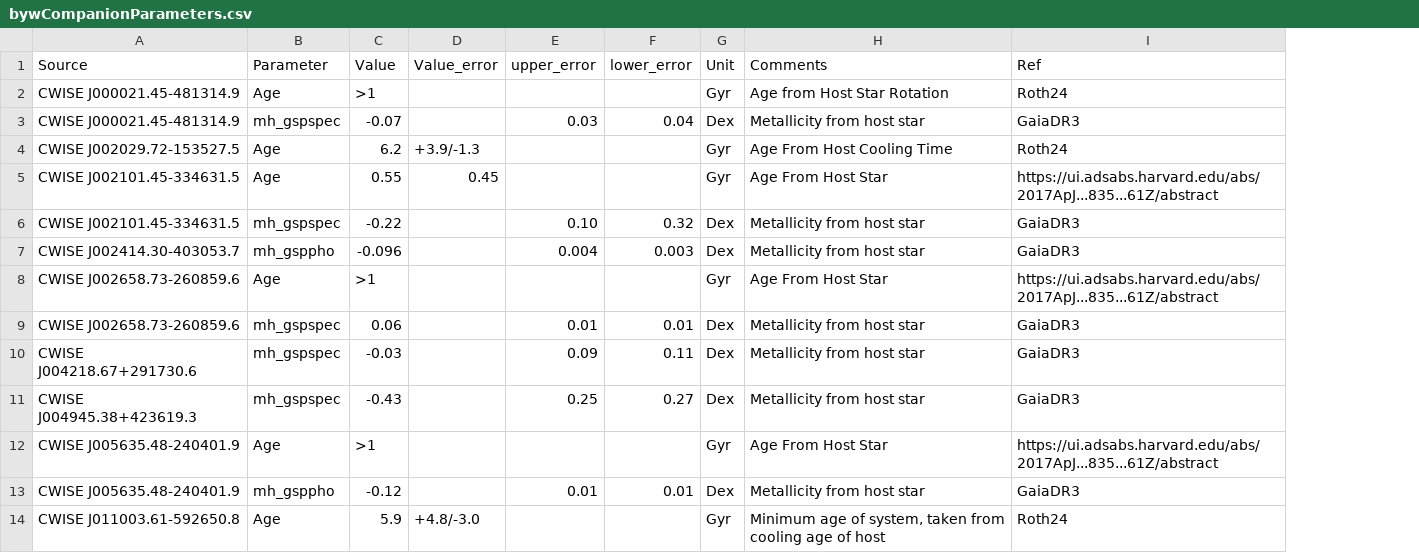
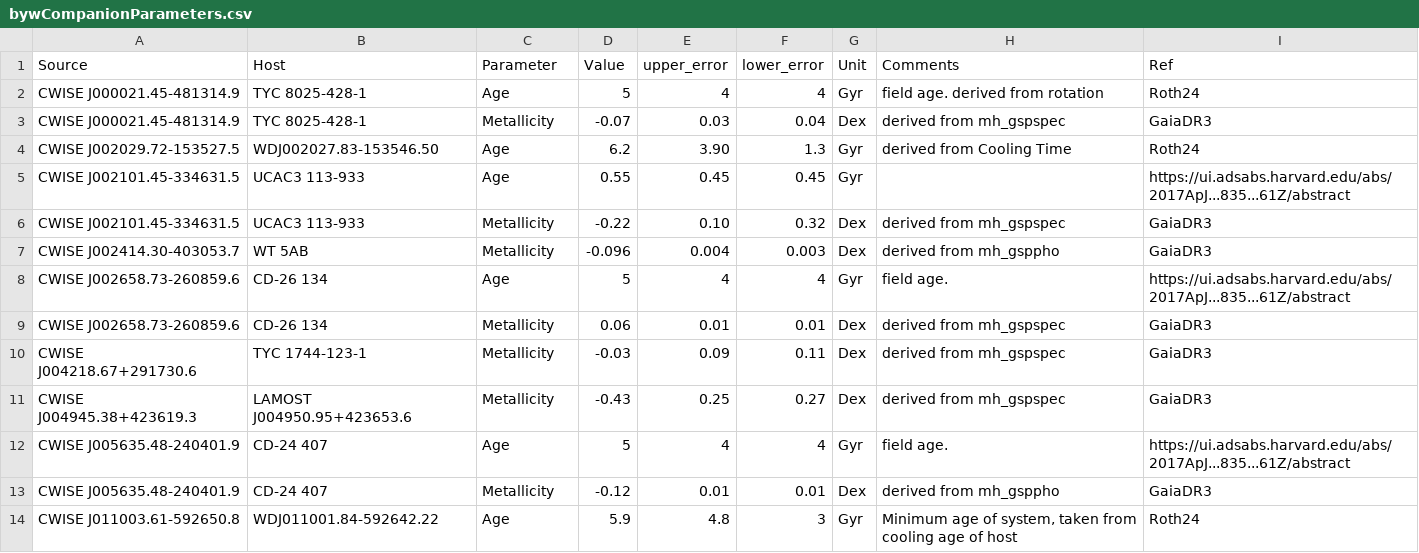
Before and after one commit to SIMPLE-AstroDB/SIMPLE-db, a CSV file: scripts/ingests/roth24/bywCompanionParameters.csv, drawn as a sheet; only a part is shown; removed rows and columns are numbered as before the commit, all else as after; the diff covers the shown part only; the diff names each change by its address in the sheet, - before the commit and + after, or states it on an @@ line.

Commit message:
updated schema+parameters.json, updated csv file

```diff
--- a/scripts/ingests/roth24/bywCompanionParameters.csv
+++ b/scripts/ingests/roth24/bywCompanionParameters.csv
+column B (Host), rows 2-14: TYC 8025-428-1 | TYC 8025-428-1 | WDJ002027.83-153546.50 | UCAC3 113-933 | UCAC3 113-933 | WT 5AB | CD-26 134 | CD-26 134 | TYC 1744-123-1 | LAMOST J004950.95+423653.6 | CD-24 407 | CD-24 407 | WDJ011001.84-592642.22
-column D (Value_error), rows 4-14: +3.9/-1.3 | 0.45 |  |  |  |  |  |  |  |  | +4.8/-3.0
-D2 (Value): >1
+D2 (Value): 5
-E2 (upper_error): (empty)
+E2 (upper_error): 4
-F2 (lower_error): (empty)
+F2 (lower_error): 4
-H2 (Comments): Age from Host Star Rotation
+H2 (Comments): field age. derived from rotation
-C3 (Parameter): mh_gspspec
+C3 (Parameter): Metallicity
-H3 (Comments): Metallicity from host star
+H3 (Comments): derived from mh_gspspec
-E4 (upper_error): (empty)
+E4 (upper_error): 3.90
-F4 (lower_error): (empty)
+F4 (lower_error): 1.3
-H4 (Comments): Age From Host Cooling Time
+H4 (Comments): derived from Cooling Time
-E5 (upper_error): (empty)
+E5 (upper_error): 0.45
-F5 (lower_error): (empty)
+F5 (lower_error): 0.45
-H5 (Comments): Age From Host Star
+H5 (Comments): (empty)
-C6 (Parameter): mh_gspspec
+C6 (Parameter): Metallicity
-H6 (Comments): Metallicity from host star
+H6 (Comments): derived from mh_gspspec
-C7 (Parameter): mh_gsppho
+C7 (Parameter): Metallicity
-H7 (Comments): Metallicity from host star
+H7 (Comments): derived from mh_gsppho
-D8 (Value): >1
+D8 (Value): 5
-E8 (upper_error): (empty)
+E8 (upper_error): 4
-F8 (lower_error): (empty)
+F8 (lower_error): 4
-H8 (Comments): Age From Host Star
+H8 (Comments): field age.
-C9:C11 (Parameter): mh_gspspec
+C9:C11 (Parameter): Metallicity
-H9:H11 (Comments): Metallicity from host star
+H9:H11 (Comments): derived from mh_gspspec
-D12 (Value): >1
+D12 (Value): 5
-E12 (upper_error): (empty)
+E12 (upper_error): 4
-F12 (lower_error): (empty)
+F12 (lower_error): 4
-H12 (Comments): Age From Host Star
+H12 (Comments): field age.
-C13 (Parameter): mh_gsppho
+C13 (Parameter): Metallicity
-H13 (Comments): Metallicity from host star
+H13 (Comments): derived from mh_gsppho
-E14 (upper_error): (empty)
+E14 (upper_error): 4.8
-F14 (lower_error): (empty)
+F14 (lower_error): 3
```
Also changed, not shown: 149 edited cells elsewhere in this file, 2 other files.
